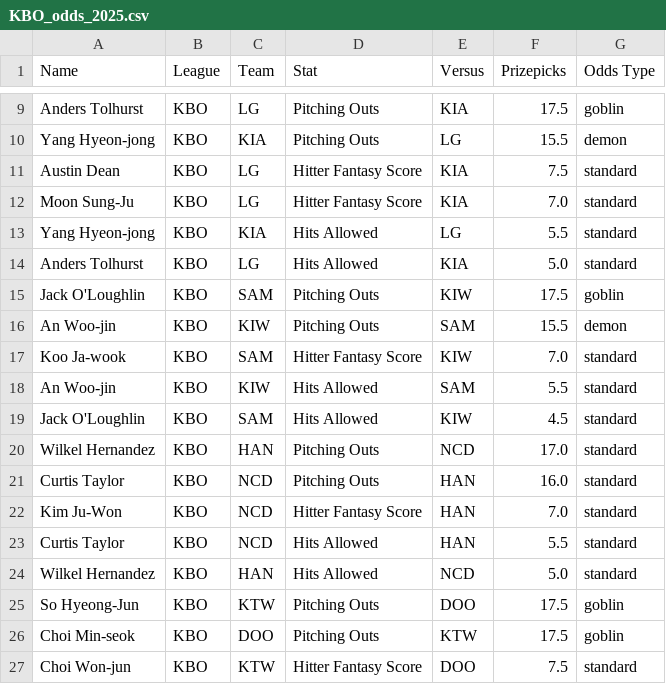
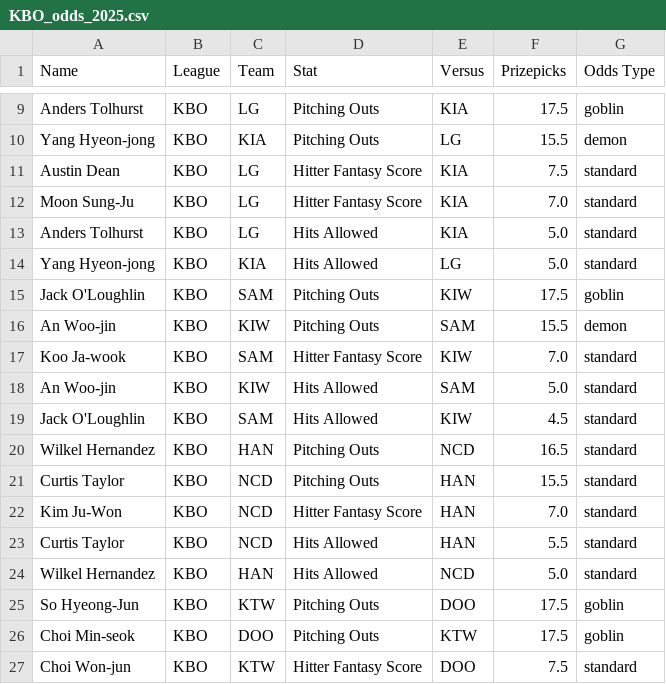
Before and after one commit to cgpropz/KBO, a CSV file: KBO-Odds/KBO_odds_2025.csv, drawn as a sheet; only a part is shown, gaps mark what is left out; the diff covers the shown part only.

```diff
--- a/KBO-Odds/KBO_odds_2025.csv
+++ b/KBO-Odds/KBO_odds_2025.csv
@@ -12,4 +12,4 @@ Austin Dean,KBO,LG,Hitter Fantasy Score,KIA,7.5,standard
 Moon Sung-Ju,KBO,LG,Hitter Fantasy Score,KIA,7.0,standard
-Yang Hyeon-jong,KBO,KIA,Hits Allowed,LG,5.5,standard
 Anders Tolhurst,KBO,LG,Hits Allowed,KIA,5.0,standard
+Yang Hyeon-jong,KBO,KIA,Hits Allowed,LG,5.0,standard
 Jack O'Loughlin,KBO,SAM,Pitching Outs,KIW,17.5,goblin
@@ -17,6 +17,6 @@ An Woo-jin,KBO,KIW,Pitching Outs,SAM,15.5,demon
 Koo Ja-wook,KBO,SAM,Hitter Fantasy Score,KIW,7.0,standard
-An Woo-jin,KBO,KIW,Hits Allowed,SAM,5.5,standard
+An Woo-jin,KBO,KIW,Hits Allowed,SAM,5.0,standard
 Jack O'Loughlin,KBO,SAM,Hits Allowed,KIW,4.5,standard
-Wilkel Hernandez,KBO,HAN,Pitching Outs,NCD,17.0,standard
-Curtis Taylor,KBO,NCD,Pitching Outs,HAN,16.0,standard
+Wilkel Hernandez,KBO,HAN,Pitching Outs,NCD,16.5,standard
+Curtis Taylor,KBO,NCD,Pitching Outs,HAN,15.5,standard
 Kim Ju-Won,KBO,NCD,Hitter Fantasy Score,HAN,7.0,standard
```
Also changed, not shown: 8 added rows, 8 removed rows and 3 edited cells elsewhere in this file, 2 other files.
